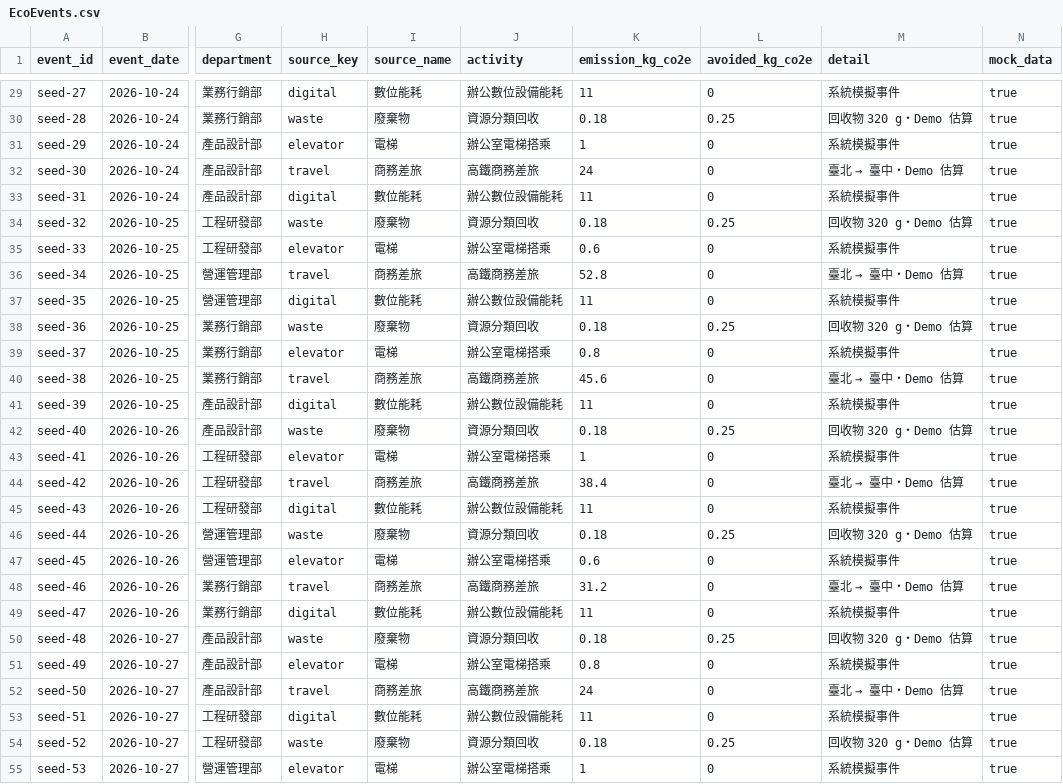
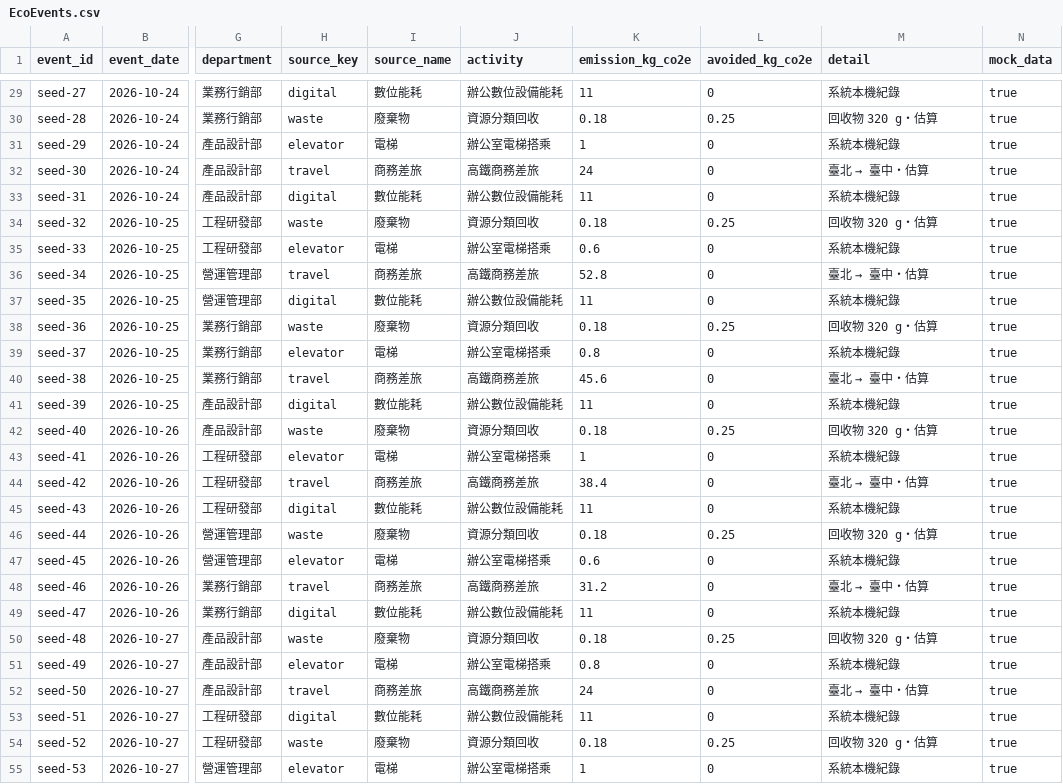
Before and after one commit to UIE47061/ms_demo, a CSV file: public/bi/EcoEvents.csv, drawn as a sheet; only a part is shown, gaps mark what is left out; the diff covers the shown part only; the diff names each change by its address in the sheet, - before the commit and + after, or states it on an @@ line.

```diff
--- a/public/bi/EcoEvents.csv
+++ b/public/bi/EcoEvents.csv
-M29 (detail): 系統模擬事件
+M29 (detail): 系統本機紀錄
-M30 (detail): 回收物 320 g・Demo 估算
+M30 (detail): 回收物 320 g・估算
-M31 (detail): 系統模擬事件
+M31 (detail): 系統本機紀錄
@@ M32 (detail): 臺北 → 臺中・Demo 估算 → 臺北 → 臺中・估算 @@
-M33 (detail): 系統模擬事件
+M33 (detail): 系統本機紀錄
-M34 (detail): 回收物 320 g・Demo 估算
+M34 (detail): 回收物 320 g・估算
-M35 (detail): 系統模擬事件
+M35 (detail): 系統本機紀錄
@@ M36 (detail): 臺北 → 臺中・Demo 估算 → 臺北 → 臺中・估算 @@
-M37 (detail): 系統模擬事件
+M37 (detail): 系統本機紀錄
-M38 (detail): 回收物 320 g・Demo 估算
+M38 (detail): 回收物 320 g・估算
-M39 (detail): 系統模擬事件
+M39 (detail): 系統本機紀錄
@@ M40 (detail): 臺北 → 臺中・Demo 估算 → 臺北 → 臺中・估算 @@
-M41 (detail): 系統模擬事件
+M41 (detail): 系統本機紀錄
-M42 (detail): 回收物 320 g・Demo 估算
+M42 (detail): 回收物 320 g・估算
-M43 (detail): 系統模擬事件
+M43 (detail): 系統本機紀錄
@@ M44 (detail): 臺北 → 臺中・Demo 估算 → 臺北 → 臺中・估算 @@
-M45 (detail): 系統模擬事件
+M45 (detail): 系統本機紀錄
-M46 (detail): 回收物 320 g・Demo 估算
+M46 (detail): 回收物 320 g・估算
-M47 (detail): 系統模擬事件
+M47 (detail): 系統本機紀錄
@@ M48 (detail): 臺北 → 臺中・Demo 估算 → 臺北 → 臺中・估算 @@
-M49 (detail): 系統模擬事件
+M49 (detail): 系統本機紀錄
-M50 (detail): 回收物 320 g・Demo 估算
+M50 (detail): 回收物 320 g・估算
-M51 (detail): 系統模擬事件
+M51 (detail): 系統本機紀錄
@@ M52 (detail): 臺北 → 臺中・Demo 估算 → 臺北 → 臺中・估算 @@
-M53 (detail): 系統模擬事件
+M53 (detail): 系統本機紀錄
-M54 (detail): 回收物 320 g・Demo 估算
+M54 (detail): 回收物 320 g・估算
-M55 (detail): 系統模擬事件
+M55 (detail): 系統本機紀錄
```
Also changed, not shown: 29 edited cells elsewhere in this file, public/bi/EcoMonthlyTrend.csv, 49 other files.
